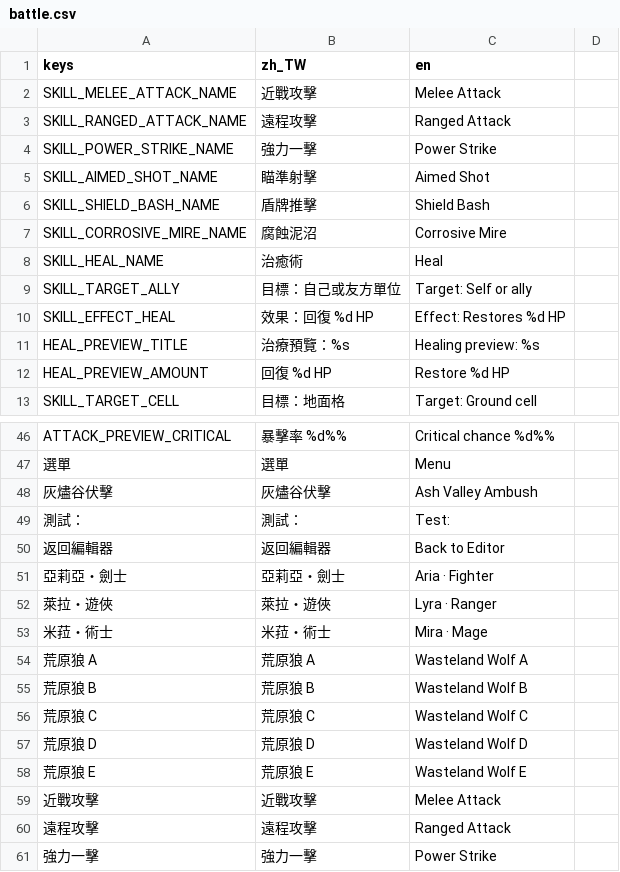
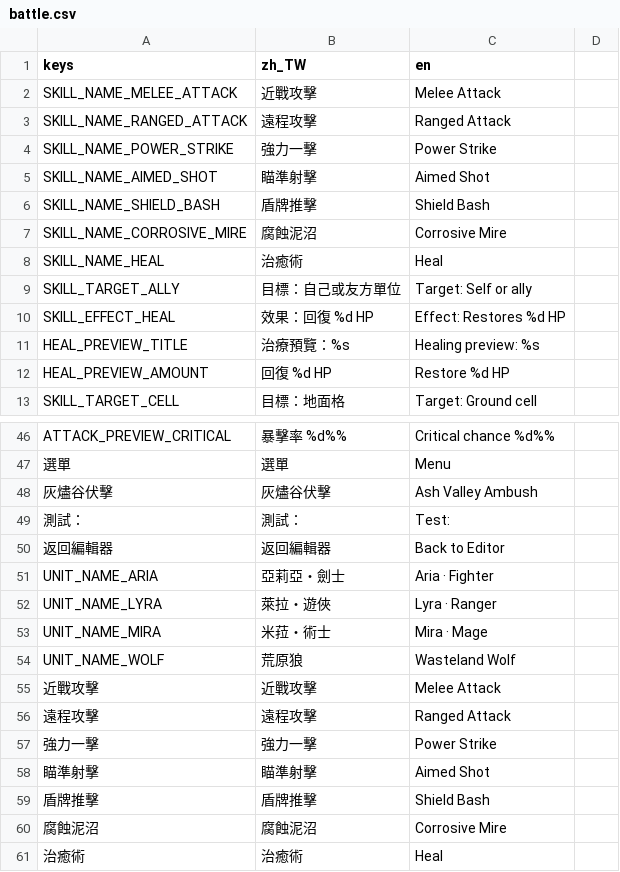
Before and after one commit to raymond-chia/tools, a CSV file: godot/translations/battle.csv, drawn as a sheet; only a part is shown, gaps mark what is left out; the shorter side is filled out with more unchanged rows; the diff covers the shown part only.

Commit message:
refactor unit type

```diff
--- a/godot/translations/battle.csv
+++ b/godot/translations/battle.csv
@@ -1,9 +1,9 @@
 keys,zh_TW,en
-SKILL_MELEE_ATTACK_NAME,近戰攻擊,Melee Attack
-SKILL_RANGED_ATTACK_NAME,遠程攻擊,Ranged Attack
-SKILL_POWER_STRIKE_NAME,強力一擊,Power Strike
-SKILL_AIMED_SHOT_NAME,瞄準射擊,Aimed Shot
-SKILL_SHIELD_BASH_NAME,盾牌推擊,Shield Bash
-SKILL_CORROSIVE_MIRE_NAME,腐蝕泥沼,Corrosive Mire
-SKILL_HEAL_NAME,治癒術,Heal
+SKILL_NAME_MELEE_ATTACK,近戰攻擊,Melee Attack
+SKILL_NAME_RANGED_ATTACK,遠程攻擊,Ranged Attack
+SKILL_NAME_POWER_STRIKE,強力一擊,Power Strike
+SKILL_NAME_AIMED_SHOT,瞄準射擊,Aimed Shot
+SKILL_NAME_SHIELD_BASH,盾牌推擊,Shield Bash
+SKILL_NAME_CORROSIVE_MIRE,腐蝕泥沼,Corrosive Mire
+SKILL_NAME_HEAL,治癒術,Heal
 SKILL_TARGET_ALLY,目標：自己或友方單位,Target: Self or ally
@@ -50,10 +50,6 @@ ATTACK_PREVIEW_CRITICAL,暴擊率 %d%%,Critical chance %d%%
 返回編輯器,返回編輯器,Back to Editor
-亞莉亞・劍士,亞莉亞・劍士,Aria · Fighter
-萊拉・遊俠,萊拉・遊俠,Lyra · Ranger
-米菈・術士,米菈・術士,Mira · Mage
-荒原狼 A,荒原狼 A,Wasteland Wolf A
-荒原狼 B,荒原狼 B,Wasteland Wolf B
-荒原狼 C,荒原狼 C,Wasteland Wolf C
-荒原狼 D,荒原狼 D,Wasteland Wolf D
-荒原狼 E,荒原狼 E,Wasteland Wolf E
+UNIT_NAME_ARIA,亞莉亞・劍士,Aria · Fighter
+UNIT_NAME_LYRA,萊拉・遊俠,Lyra · Ranger
+UNIT_NAME_MIRA,米菈・術士,Mira · Mage
+UNIT_NAME_WOLF,荒原狼,Wasteland Wolf
 近戰攻擊,近戰攻擊,Melee Attack
```
Also changed, not shown: 7 edited cells elsewhere in this file, 26 other files.
